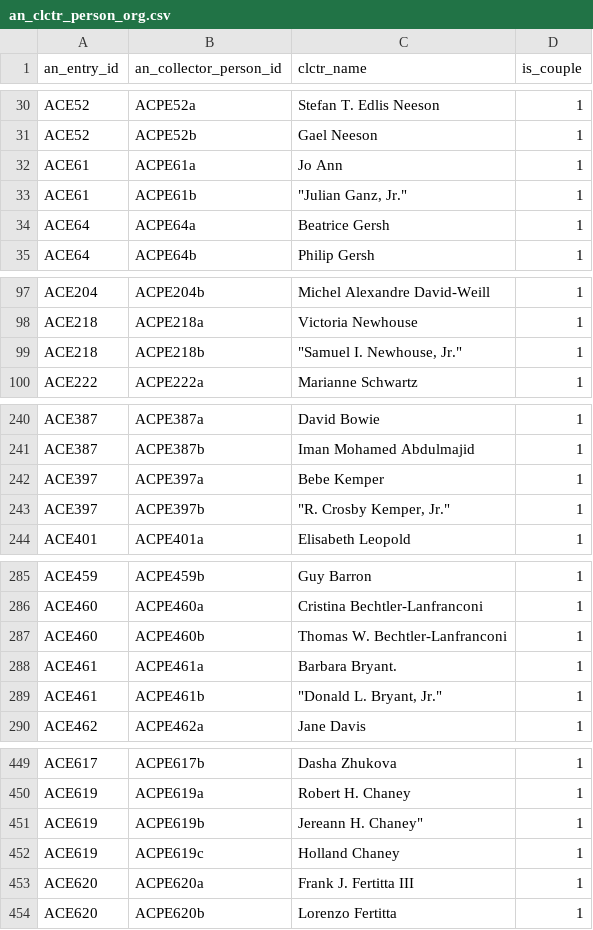
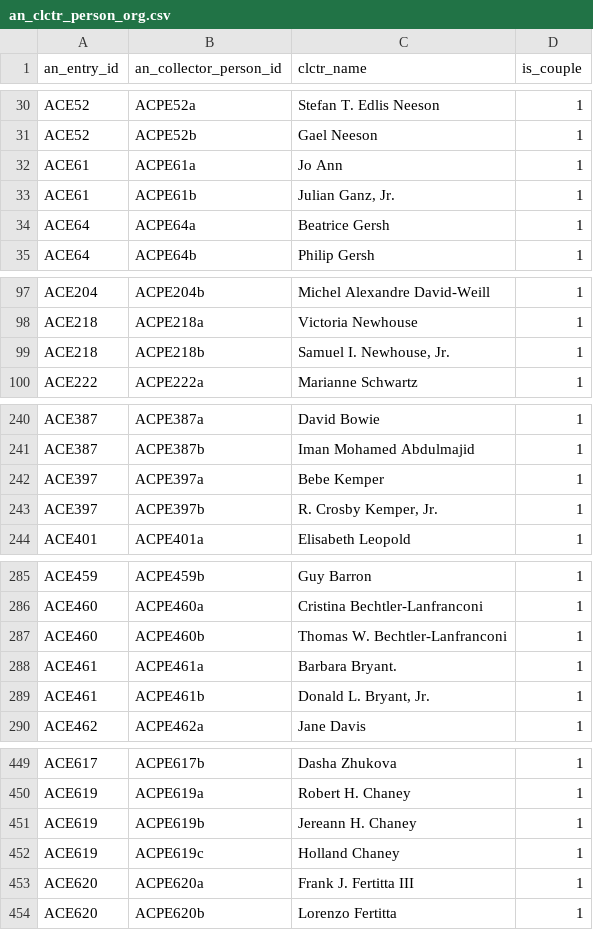
Before and after one commit to swhalemwo/pmdata, a CSV file: data_sources/artnews/an_clctr_person_org.csv, drawn as a sheet; only a part is shown, gaps mark what is left out; the diff covers the shown part only.

Commit message:
remove triple quotation marks from names with commas, just use single

```diff
--- a/data_sources/artnews/an_clctr_person_org.csv
+++ b/data_sources/artnews/an_clctr_person_org.csv
@@ -32,3 +32,3 @@ ACE52,ACPE52b,Gael Neeson,1
 ACE61,ACPE61a,Jo Ann,1
-ACE61,ACPE61b,"""Julian Ganz, Jr.""",1
+ACE61,ACPE61b,"Julian Ganz, Jr.",1
 ACE64,ACPE64a,Beatrice Gersh,1
@@ -98,3 +98,3 @@ ACE204,ACPE204b,Michel Alexandre David-Weill,1
 ACE218,ACPE218a,Victoria Newhouse,1
-ACE218,ACPE218b,"""Samuel I. Newhouse, Jr.""",1
+ACE218,ACPE218b,"Samuel I. Newhouse, Jr.",1
 ACE222,ACPE222a,Marianne Schwartz,1
@@ -242,3 +242,3 @@ ACE387,ACPE387b,Iman Mohamed Abdulmajid,1
 ACE397,ACPE397a,Bebe Kemper,1
-ACE397,ACPE397b,"""R. Crosby Kemper, Jr.""",1
+ACE397,ACPE397b,"R. Crosby Kemper, Jr.",1
 ACE401,ACPE401a,Elisabeth Leopold,1
@@ -288,3 +288,3 @@ ACE460,ACPE460b,Thomas W. Bechtler-Lanfranconi,1
 ACE461,ACPE461a,Barbara Bryant.,1
-ACE461,ACPE461b,"""Donald L. Bryant, Jr.""",1
+ACE461,ACPE461b,"Donald L. Bryant, Jr.",1
 ACE462,ACPE462a,Jane Davis,1
@@ -450,3 +450,3 @@ ACE617,ACPE617b,Dasha Zhukova,1
 ACE619,ACPE619a,Robert H. Chaney,1
-ACE619,ACPE619b,"Jereann H. Chaney""",1
+ACE619,ACPE619b,"Jereann H. Chaney",1
 ACE619,ACPE619c,Holland Chaney,1
```
Also changed, not shown: 4 edited cells elsewhere in this file.
